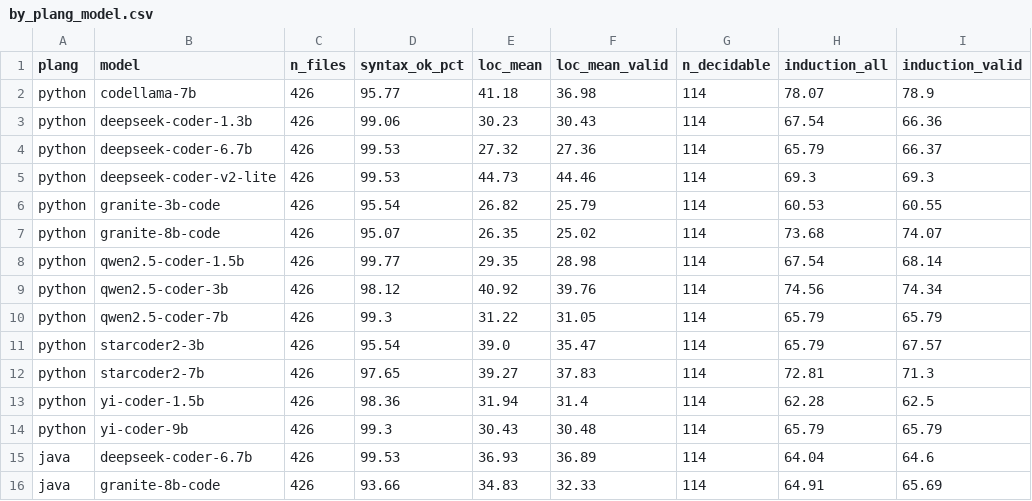
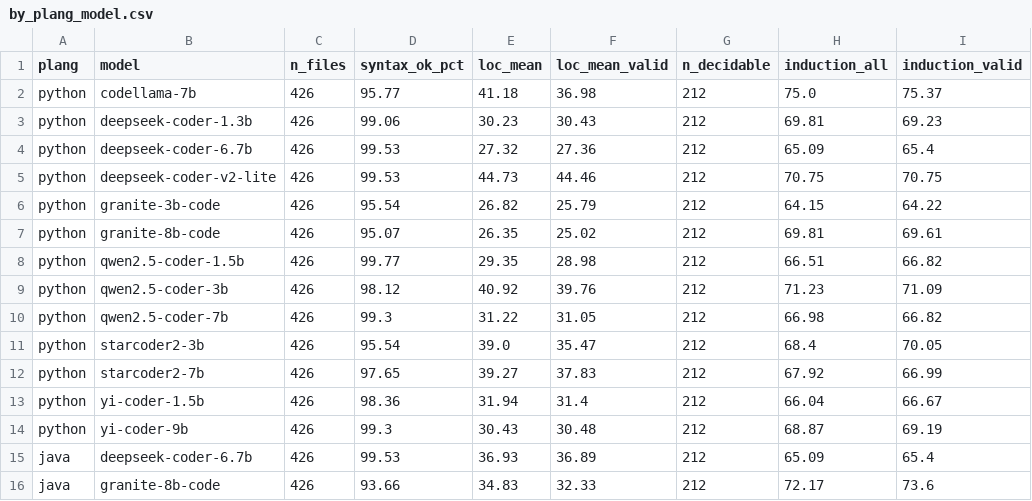
Before and after one commit to kaiyi03/code-smell-multilingual, a CSV file: _analysis_xlang/by_plang_model.csv, drawn as a sheet; only a part is shown; the diff covers the shown part only.

```diff
--- a/_analysis_xlang/by_plang_model.csv
+++ b/_analysis_xlang/by_plang_model.csv
@@ -1,16 +1,16 @@
 plang,model,n_files,syntax_ok_pct,loc_mean,loc_mean_valid,n_decidable,induction_all,induction_valid
-python,codellama-7b,426,95.77,41.18,36.98,114,78.07,78.9
-python,deepseek-coder-1.3b,426,99.06,30.23,30.43,114,67.54,66.36
-python,deepseek-coder-6.7b,426,99.53,27.32,27.36,114,65.79,66.37
-python,deepseek-coder-v2-lite,426,99.53,44.73,44.46,114,69.3,69.3
-python,granite-3b-code,426,95.54,26.82,25.79,114,60.53,60.55
-python,granite-8b-code,426,95.07,26.35,25.02,114,73.68,74.07
-python,qwen2.5-coder-1.5b,426,99.77,29.35,28.98,114,67.54,68.14
-python,qwen2.5-coder-3b,426,98.12,40.92,39.76,114,74.56,74.34
-python,qwen2.5-coder-7b,426,99.3,31.22,31.05,114,65.79,65.79
-python,starcoder2-3b,426,95.54,39.0,35.47,114,65.79,67.57
-python,starcoder2-7b,426,97.65,39.27,37.83,114,72.81,71.3
-python,yi-coder-1.5b,426,98.36,31.94,31.4,114,62.28,62.5
-python,yi-coder-9b,426,99.3,30.43,30.48,114,65.79,65.79
-java,deepseek-coder-6.7b,426,99.53,36.93,36.89,114,64.04,64.6
-java,granite-8b-code,426,93.66,34.83,32.33,114,64.91,65.69
+python,codellama-7b,426,95.77,41.18,36.98,212,75.0,75.37
+python,deepseek-coder-1.3b,426,99.06,30.23,30.43,212,69.81,69.23
+python,deepseek-coder-6.7b,426,99.53,27.32,27.36,212,65.09,65.4
+python,deepseek-coder-v2-lite,426,99.53,44.73,44.46,212,70.75,70.75
+python,granite-3b-code,426,95.54,26.82,25.79,212,64.15,64.22
+python,granite-8b-code,426,95.07,26.35,25.02,212,69.81,69.61
+python,qwen2.5-coder-1.5b,426,99.77,29.35,28.98,212,66.51,66.82
+python,qwen2.5-coder-3b,426,98.12,40.92,39.76,212,71.23,71.09
+python,qwen2.5-coder-7b,426,99.3,31.22,31.05,212,66.98,66.82
+python,starcoder2-3b,426,95.54,39.0,35.47,212,68.4,70.05
+python,starcoder2-7b,426,97.65,39.27,37.83,212,67.92,66.99
+python,yi-coder-1.5b,426,98.36,31.94,31.4,212,66.04,66.67
+python,yi-coder-9b,426,99.3,30.43,30.48,212,68.87,69.19
+java,deepseek-coder-6.7b,426,99.53,36.93,36.89,212,65.09,65.4
+java,granite-8b-code,426,93.66,34.83,32.33,212,72.17,73.6
```
Also changed, not shown: 39 edited cells elsewhere in this file, _analysis_xlang/by_plang.csv, _analysis_xlang/by_plang_matched.csv, 5 other files.
